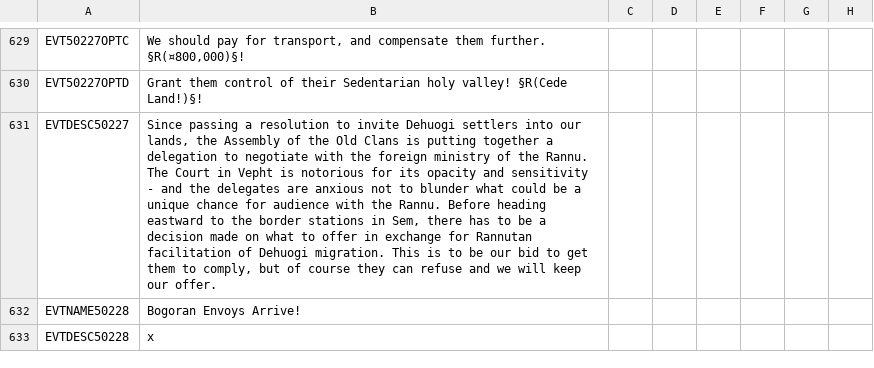
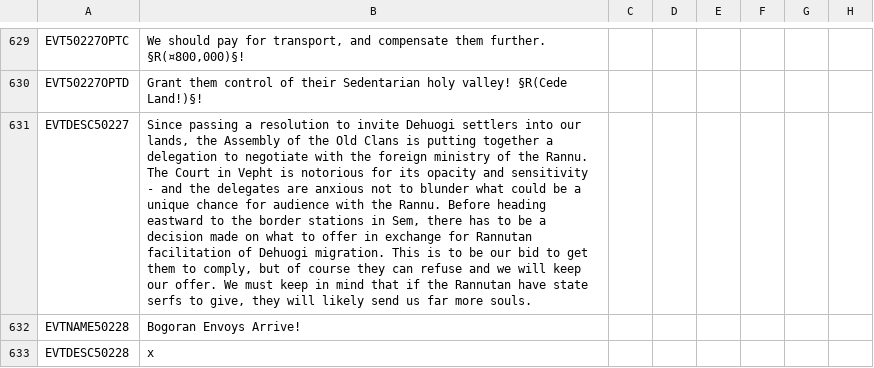
Before and after one commit to Gubelio/GGG, a CSV file: GGG/localisation/00_GGG_events.csv, drawn as a sheet; only a part is shown, gaps mark what is left out; the diff names each change by its address in the sheet, - before the commit and + after, or states it on an @@ line.

```diff
--- a/GGG/localisation/00_GGG_events.csv
+++ b/GGG/localisation/00_GGG_events.csv
-B631: …our offer.
+B631: …our offer. We must keep in mind that if the Rannutan have state serfs to give, they will likely send us far more souls.
```
Also changed, not shown: GGG/localisation/00_GGG_misc2.csv, 3 other files.
